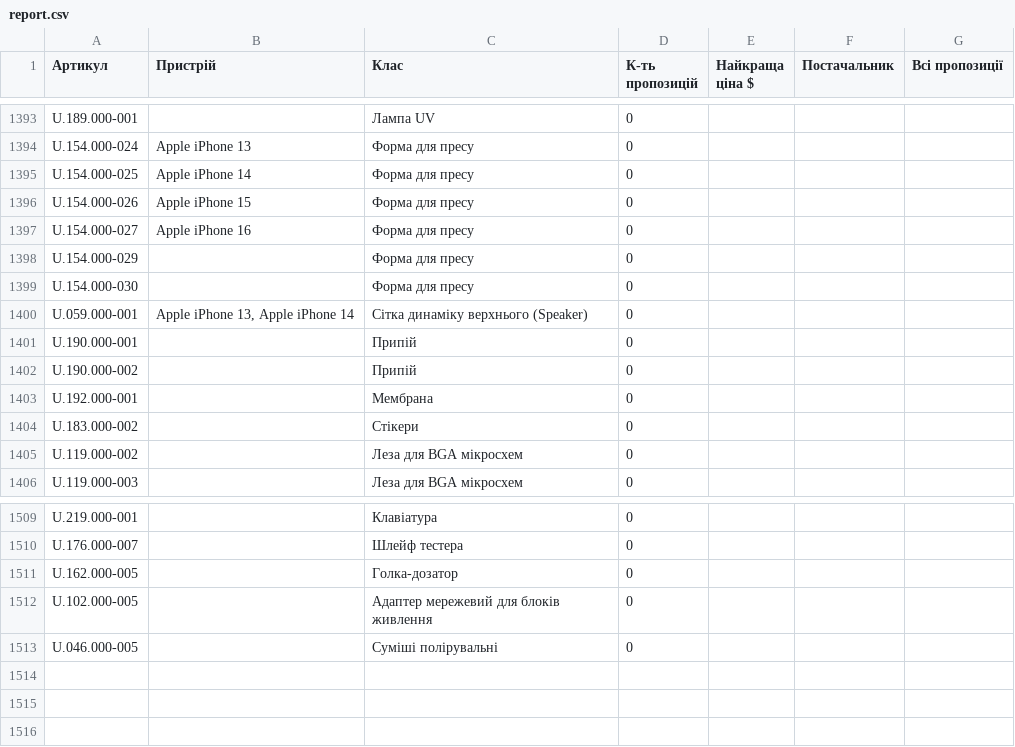
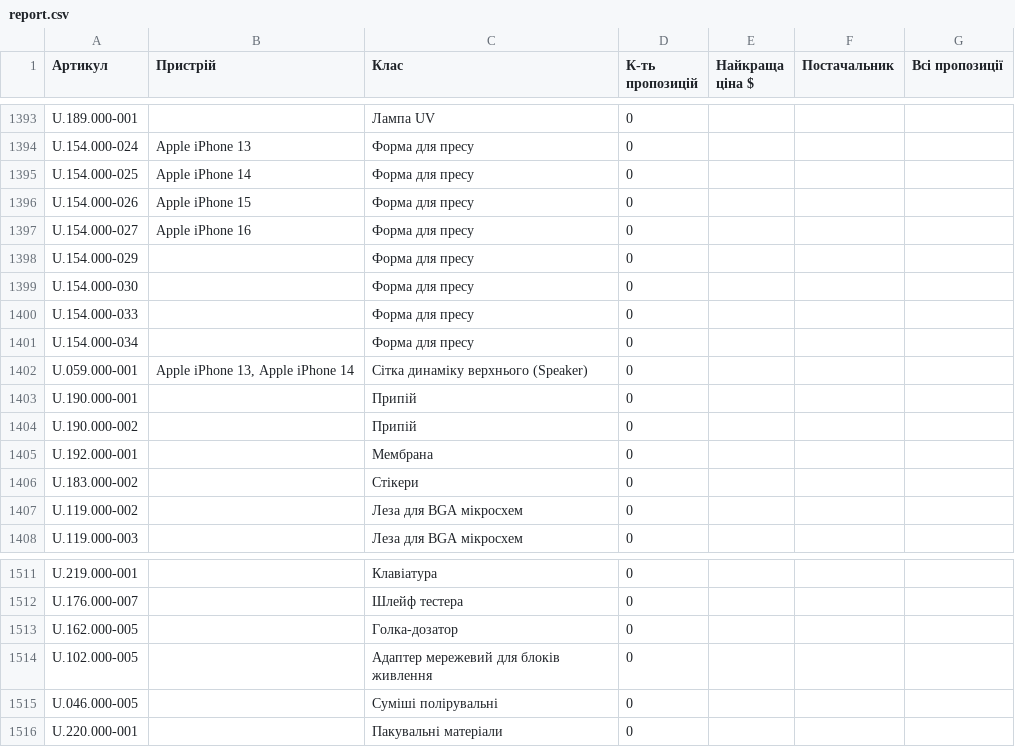
Before and after one commit to izbashroman/partmatch, a CSV file: docs/report.csv, drawn as a sheet; only a part is shown, gaps mark what is left out.

```diff
--- a/docs/report.csv
+++ b/docs/report.csv
@@ -1399,2 +1399,4 @@ U.154.000-029,,Форма для пресу,0,,,
 U.154.000-030,,Форма для пресу,0,,,
+U.154.000-033,,Форма для пресу,0,,,
+U.154.000-034,,Форма для пресу,0,,,
 U.059.000-001,"Apple iPhone 13, Apple iPhone 14",Сітка динаміку верхнього (Speaker),0,,,
@@ -1513 +1515,2 @@ U.102.000-005,,Адаптер мережевий для блоків живле
 U.046.000-005,,Суміші полірувальні,0,,,
+U.220.000-001,,Пакувальні матеріали,0,,,
```
